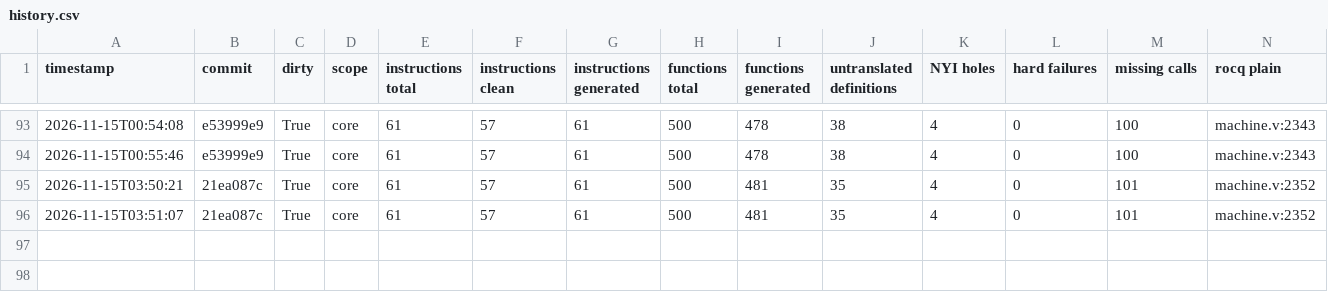
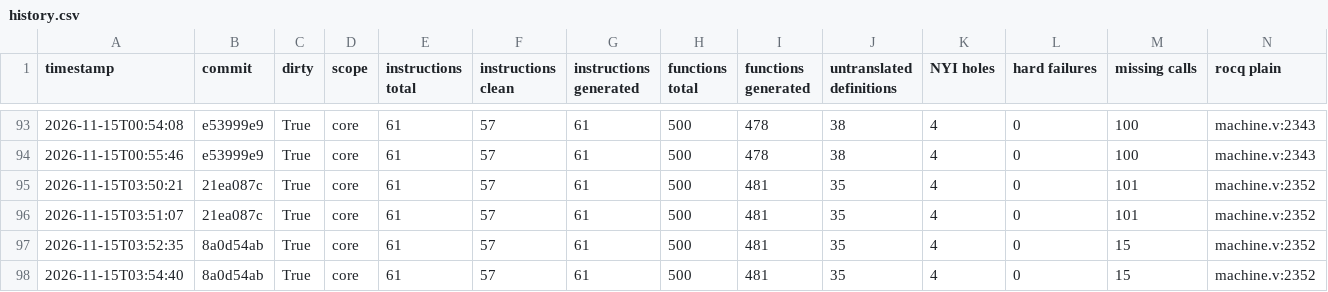
Before and after one commit to katamaran-project/sail-backend, a CSV file: case-studies/cheriot/docs/history.csv, drawn as a sheet; only a part is shown, gaps mark what is left out; rows hold the shown columns only; the diff names each change by its address in the sheet, - before the commit and + after, or states it on an @@ line.

```diff
--- a/case-studies/cheriot/docs/history.csv
+++ b/case-studies/cheriot/docs/history.csv
+row 97: 2026-11-15T03:52:35 | 8a0d54ab | True | core | 61 | 57 | 61 | 500 | 481 | 35 | 4 | 0 | 15 | machine.v:2352
+row 98: 2026-11-15T03:54:40 | 8a0d54ab | True | core | 61 | 57 | 61 | 500 | 481 | 35 | 4 | 0 | 15 | machine.v:2352
```
Also changed, not shown: 9 other files.
